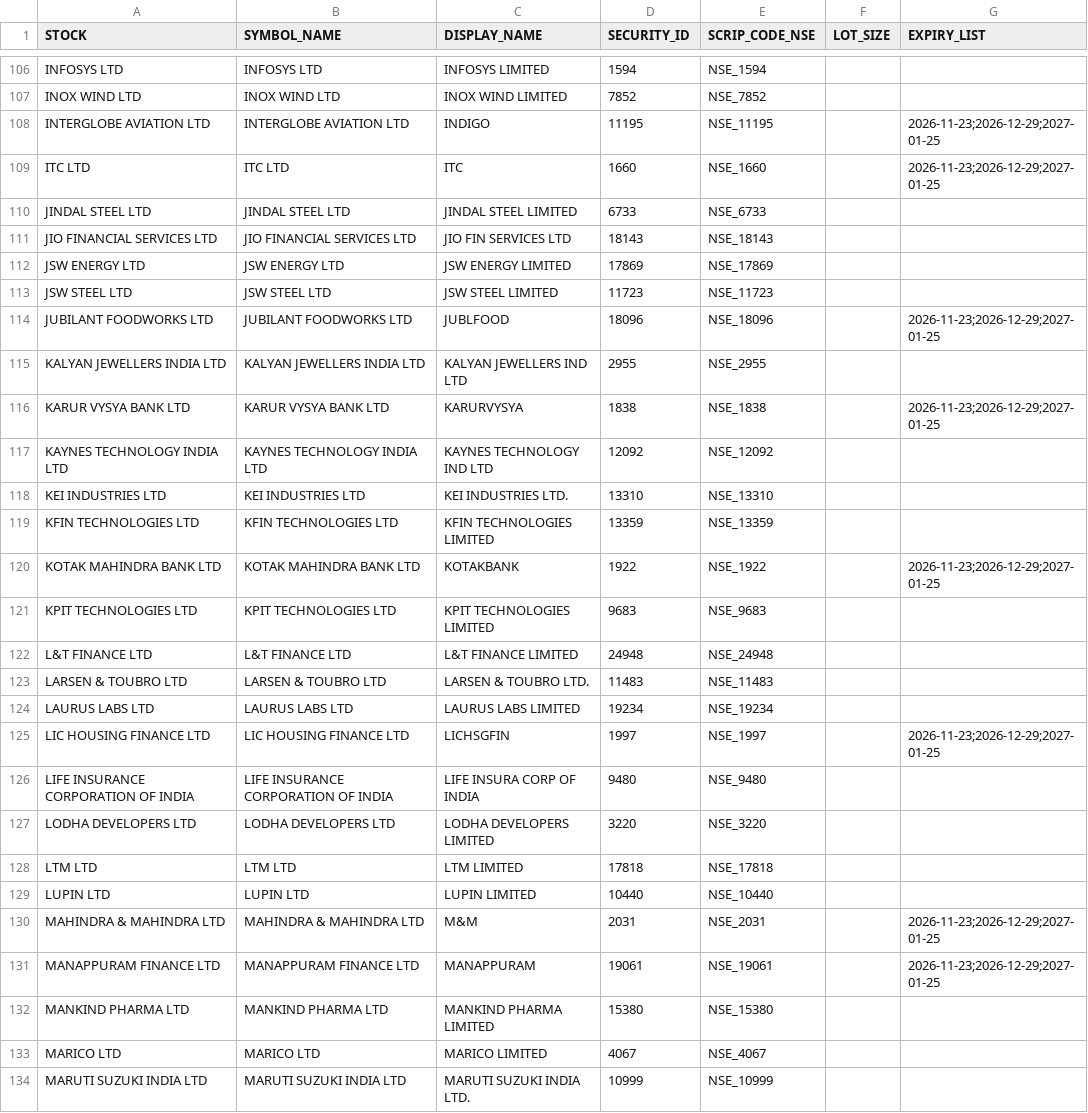
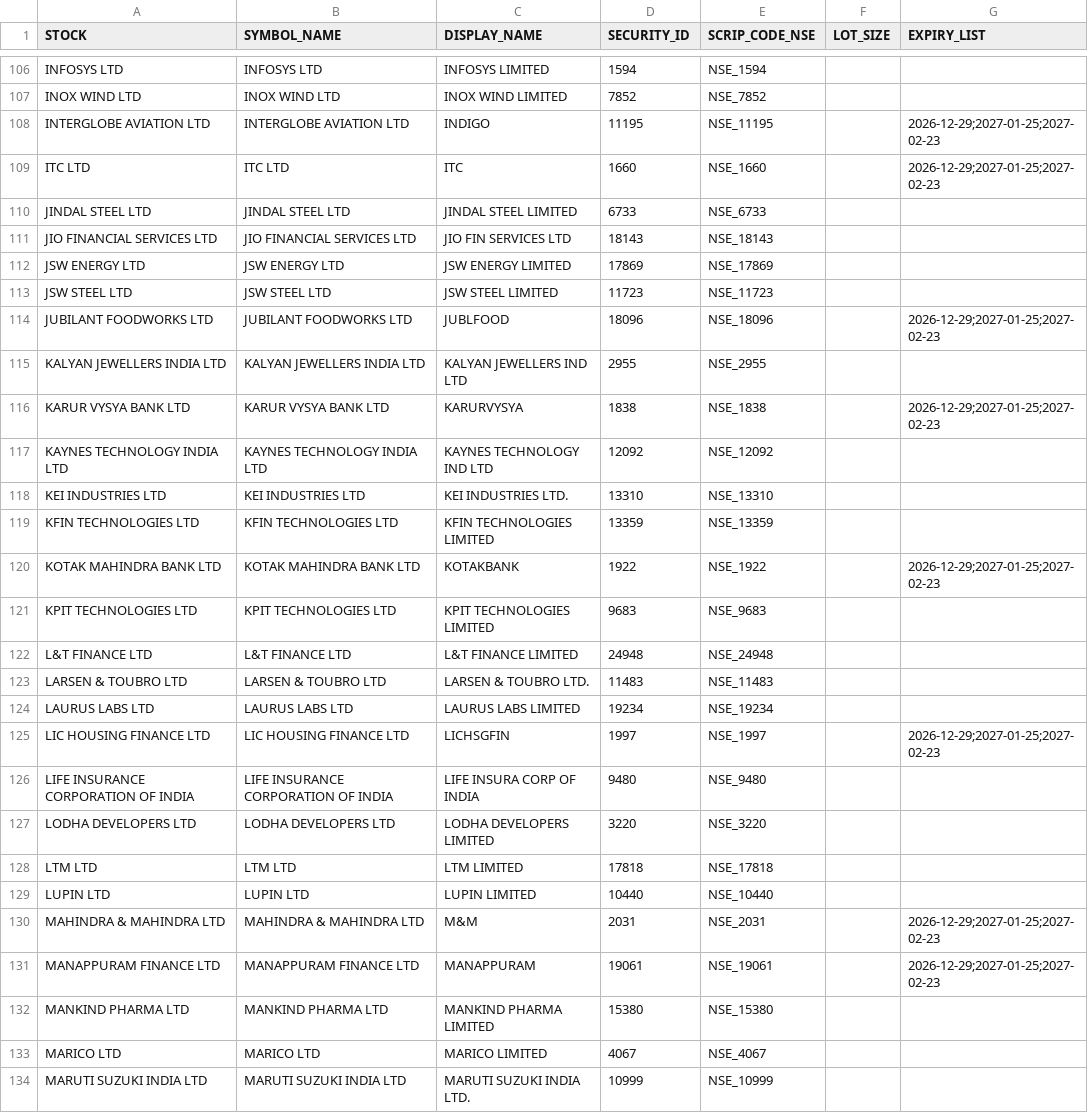
Before and after one commit to shyammishra001/suggestion, a CSV file: data/IND_Universe_216.csv, drawn as a sheet; only a part is shown, gaps mark what is left out; the diff covers the shown part only.

```diff
--- a/data/IND_Universe_216.csv
+++ b/data/IND_Universe_216.csv
@@ -107,4 +107,4 @@ INFOSYS LTD,INFOSYS LTD,INFOSYS LIMITED,1594,NSE_1594,,
 INOX WIND LTD,INOX WIND LTD,INOX WIND LIMITED,7852,NSE_7852,,
-INTERGLOBE AVIATION LTD,INTERGLOBE AVIATION LTD,INDIGO,11195,NSE_11195,,2026-11-23;2026-12-29;2027-01-25
-ITC LTD,ITC LTD,ITC,1660,NSE_1660,,2026-11-23;2026-12-29;2027-01-25
+INTERGLOBE AVIATION LTD,INTERGLOBE AVIATION LTD,INDIGO,11195,NSE_11195,,2026-12-29;2027-01-25;2027-02-23
+ITC LTD,ITC LTD,ITC,1660,NSE_1660,,2026-12-29;2027-01-25;2027-02-23
 JINDAL STEEL LTD,JINDAL STEEL LTD,JINDAL STEEL LIMITED,6733,NSE_6733,,
@@ -113,5 +113,5 @@ JSW ENERGY LTD,JSW ENERGY LTD,JSW ENERGY LIMITED,17869,NSE_17869,,
 JSW STEEL LTD,JSW STEEL LTD,JSW STEEL LIMITED,11723,NSE_11723,,
-JUBILANT FOODWORKS LTD,JUBILANT FOODWORKS LTD,JUBLFOOD,18096,NSE_18096,,2026-11-23;2026-12-29;2027-01-25
+JUBILANT FOODWORKS LTD,JUBILANT FOODWORKS LTD,JUBLFOOD,18096,NSE_18096,,2026-12-29;2027-01-25;2027-02-23
 KALYAN JEWELLERS INDIA LTD,KALYAN JEWELLERS INDIA LTD,KALYAN JEWELLERS IND LTD,2955,NSE_2955,,
-KARUR VYSYA BANK LTD,KARUR VYSYA BANK LTD,KARURVYSYA,1838,NSE_1838,,2026-11-23;2026-12-29;2027-01-25
+KARUR VYSYA BANK LTD,KARUR VYSYA BANK LTD,KARURVYSYA,1838,NSE_1838,,2026-12-29;2027-01-25;2027-02-23
 KAYNES TECHNOLOGY INDIA LTD,KAYNES TECHNOLOGY INDIA LTD,KAYNES TECHNOLOGY IND LTD,12092,NSE_12092,,
@@ -119,3 +119,3 @@ KEI INDUSTRIES LTD,KEI INDUSTRIES LTD,KEI INDUSTRIES LTD.,13310,NSE_13310,,
 KFIN TECHNOLOGIES LTD,KFIN TECHNOLOGIES LTD,KFIN TECHNOLOGIES LIMITED,13359,NSE_13359,,
-KOTAK MAHINDRA BANK LTD,KOTAK MAHINDRA BANK LTD,KOTAKBANK,1922,NSE_1922,,2026-11-23;2026-12-29;2027-01-25
+KOTAK MAHINDRA BANK LTD,KOTAK MAHINDRA BANK LTD,KOTAKBANK,1922,NSE_1922,,2026-12-29;2027-01-25;2027-02-23
 KPIT TECHNOLOGIES LTD,KPIT TECHNOLOGIES LTD,KPIT TECHNOLOGIES LIMITED,9683,NSE_9683,,
@@ -124,3 +124,3 @@ LARSEN & TOUBRO LTD,LARSEN & TOUBRO LTD,LARSEN & TOUBRO LTD.,11483,NSE_11483,,
 LAURUS LABS LTD,LAURUS LABS LTD,LAURUS LABS LIMITED,19234,NSE_19234,,
-LIC HOUSING FINANCE LTD,LIC HOUSING FINANCE LTD,LICHSGFIN,1997,NSE_1997,,2026-11-23;2026-12-29;2027-01-25
+LIC HOUSING FINANCE LTD,LIC HOUSING FINANCE LTD,LICHSGFIN,1997,NSE_1997,,2026-12-29;2027-01-25;2027-02-23
 LIFE INSURANCE CORPORATION OF INDIA,LIFE INSURANCE CORPORATION OF INDIA,LIFE INSURA CORP OF INDIA,9480,NSE_9480,,
@@ -129,4 +129,4 @@ LTM LTD,LTM LTD,LTM LIMITED,17818,NSE_17818,,
 LUPIN LTD,LUPIN LTD,LUPIN LIMITED,10440,NSE_10440,,
-MAHINDRA & MAHINDRA LTD,MAHINDRA & MAHINDRA LTD,M&M,2031,NSE_2031,,2026-11-23;2026-12-29;2027-01-25
-MANAPPURAM FINANCE LTD,MANAPPURAM FINANCE LTD,MANAPPURAM,19061,NSE_19061,,2026-11-23;2026-12-29;2027-01-25
+MAHINDRA & MAHINDRA LTD,MAHINDRA & MAHINDRA LTD,M&M,2031,NSE_2031,,2026-12-29;2027-01-25;2027-02-23
+MANAPPURAM FINANCE LTD,MANAPPURAM FINANCE LTD,MANAPPURAM,19061,NSE_19061,,2026-12-29;2027-01-25;2027-02-23
 MANKIND PHARMA LTD,MANKIND PHARMA LTD,MANKIND PHARMA LIMITED,15380,NSE_15380,,
```
Also changed, not shown: 2 added rows, 2 removed rows and 57 edited cells elsewhere in this file.
